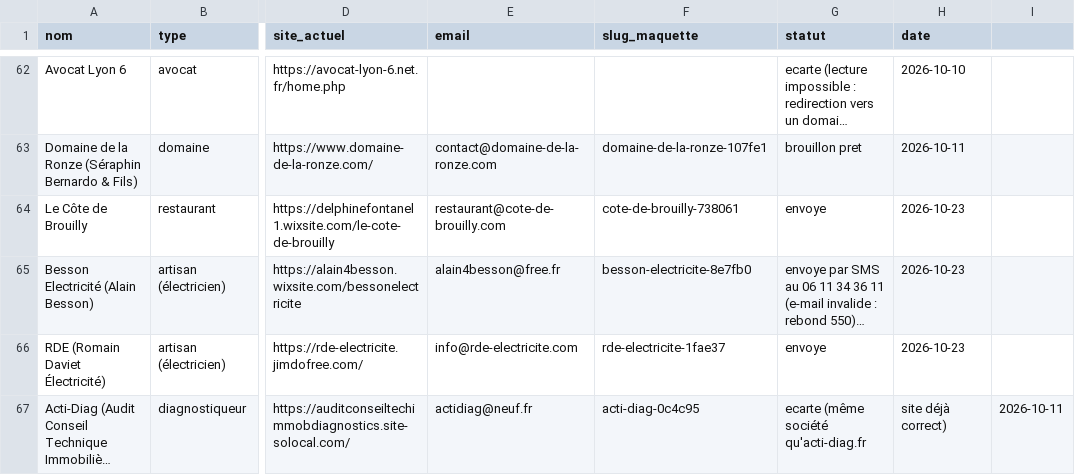
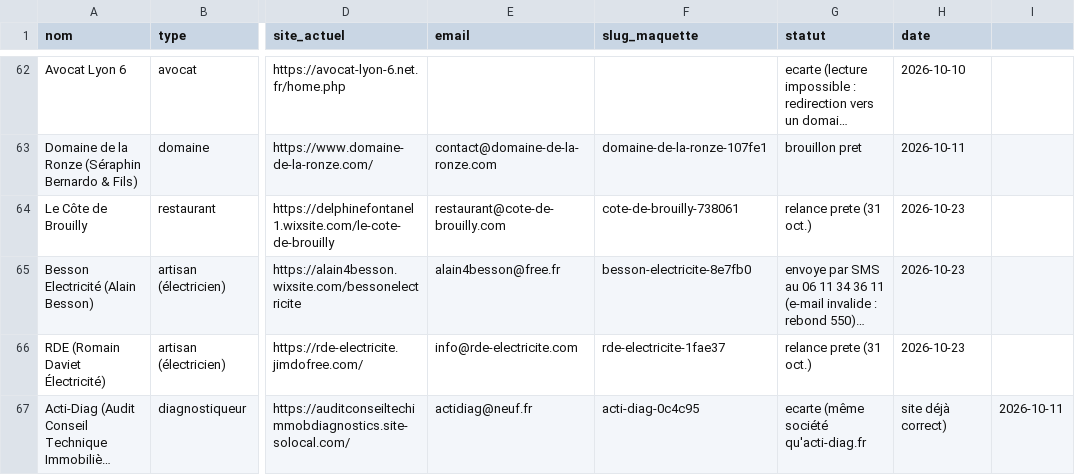
Before and after one commit to philippineburnichon98/maquettes, a CSV file: _generateur/prospects.csv, drawn as a sheet; only a part is shown, gaps mark what is left out; long unchanged cells end in …; the diff covers the shown part only; the diff names each change by its address in the sheet, - before the commit and + after, or states it on an @@ line.

```diff
--- a/_generateur/prospects.csv
+++ b/_generateur/prospects.csv
-G64 (statut): envoye
+G64 (statut): relance prete (31 oct.)
-G66 (statut): envoye
+G66 (statut): relance prete (31 oct.)
```
Also changed, not shown: 6 edited cells elsewhere in this file.
